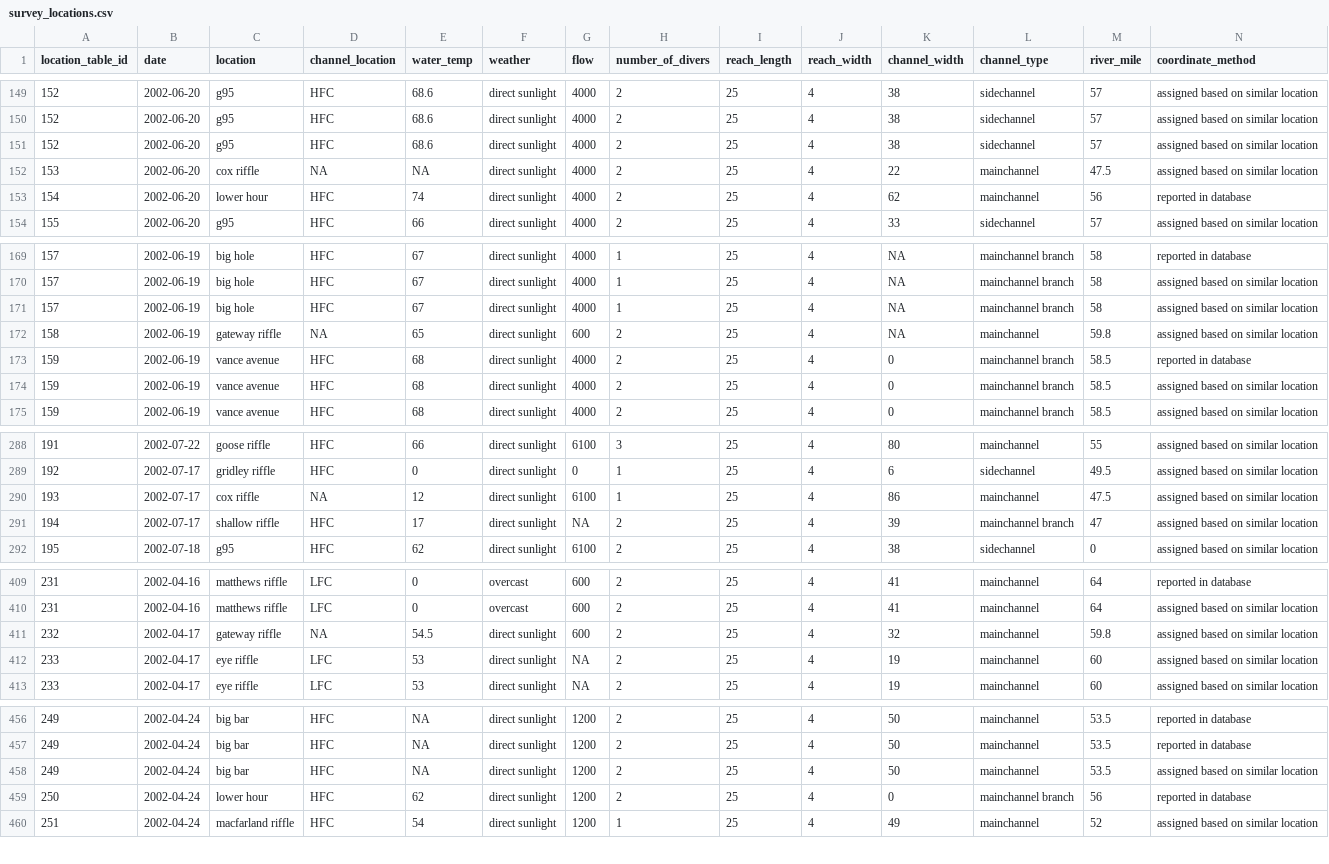
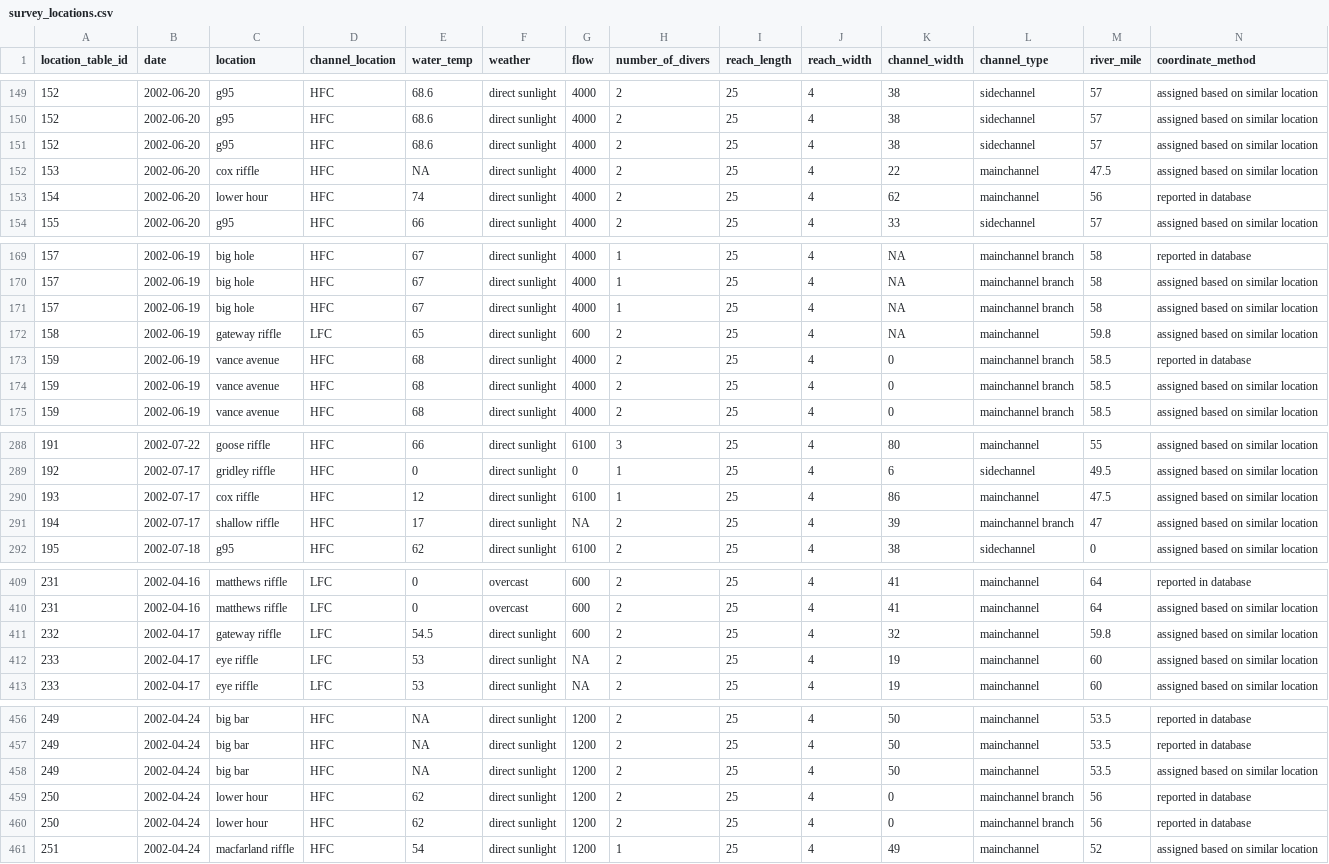
Before and after one commit to FlowWest/feather-mini-snorkel, a CSV file: data/survey_locations.csv, drawn as a sheet; only a part is shown, gaps mark what is left out; rows hold the shown columns only; the diff covers the shown part only; the diff names each change by its address in the sheet, - before the commit and + after, or states it on an @@ line.

```diff
--- a/data/survey_locations.csv
+++ b/data/survey_locations.csv
-D152 (channel_location): NA
+D152 (channel_location): HFC
-D172 (channel_location): NA
+D172 (channel_location): LFC
-D290 (channel_location): NA
+D290 (channel_location): HFC
-D411 (channel_location): NA
+D411 (channel_location): LFC
+row 460: 250 | 2002-04-24 | lower hour | HFC | 62 | direct sunlight | 1200 | 2 | 25 | 4 | 0 | mainchannel branch | 56 | reported in database
```
Also changed, not shown: 4 edited cells elsewhere in this file, data-raw/database-tables/location_table.csv, 4 other files.
